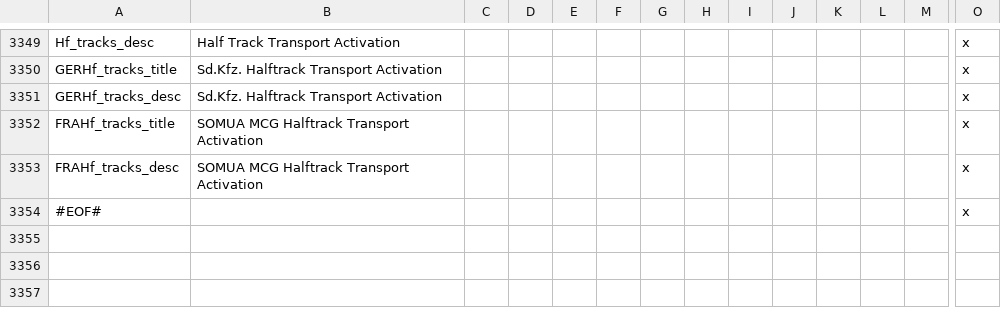
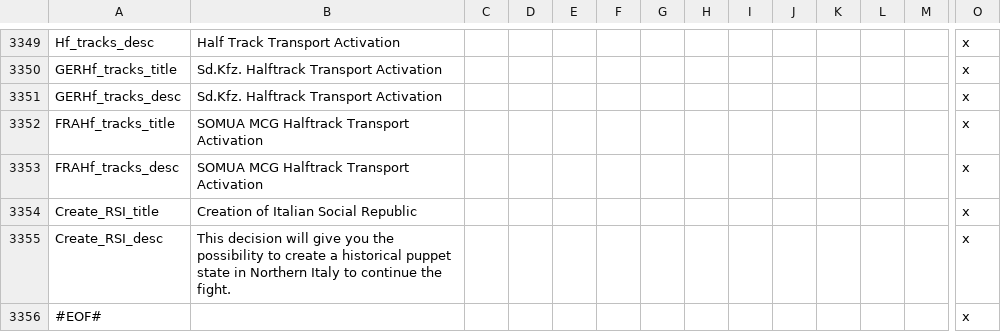
Before and after one commit to oumajgad/BlackICE, a CSV file: localisation/zDD-Decisions.csv, drawn as a sheet; only a part is shown, gaps mark what is left out; rows hold the shown columns only; the diff names each change by its address in the sheet, - before the commit and + after, or states it on an @@ line.

```diff
--- a/localisation/zDD-Decisions.csv
+++ b/localisation/zDD-Decisions.csv
+row 3354: Create_RSI_title | Creation of Italian Social Republic |  |  |  |  |  |  |  |  |  |  |  | x
+row 3355: Create_RSI_desc | This decision will give you the possibility to create a historical puppet state in Northern Italy to continue the fight. |  |  |  |  |  |  |  |  |  |  |  | x
```
Also changed, not shown: 2 other files.
